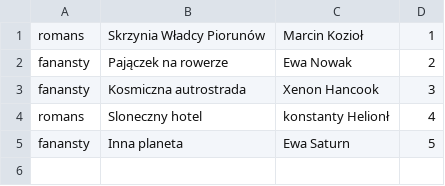
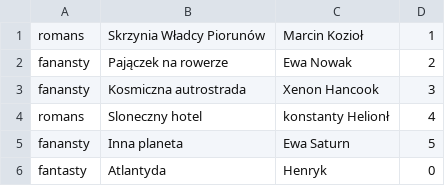
Before and after one commit to Seba-Urbansky/Projekt-Bibliteka, a CSV file: ksiazki.csv, drawn as a sheet.

```diff
--- a/ksiazki.csv
+++ b/ksiazki.csv
@@ -5 +5,2 @@ romans;Sloneczny hotel; konstanty Helionł;4
 fanansty;Inna planeta;Ewa Saturn;5
+fantasty;Atlantyda;Henryk;0
```
Also changed, not shown: 3 other files.
